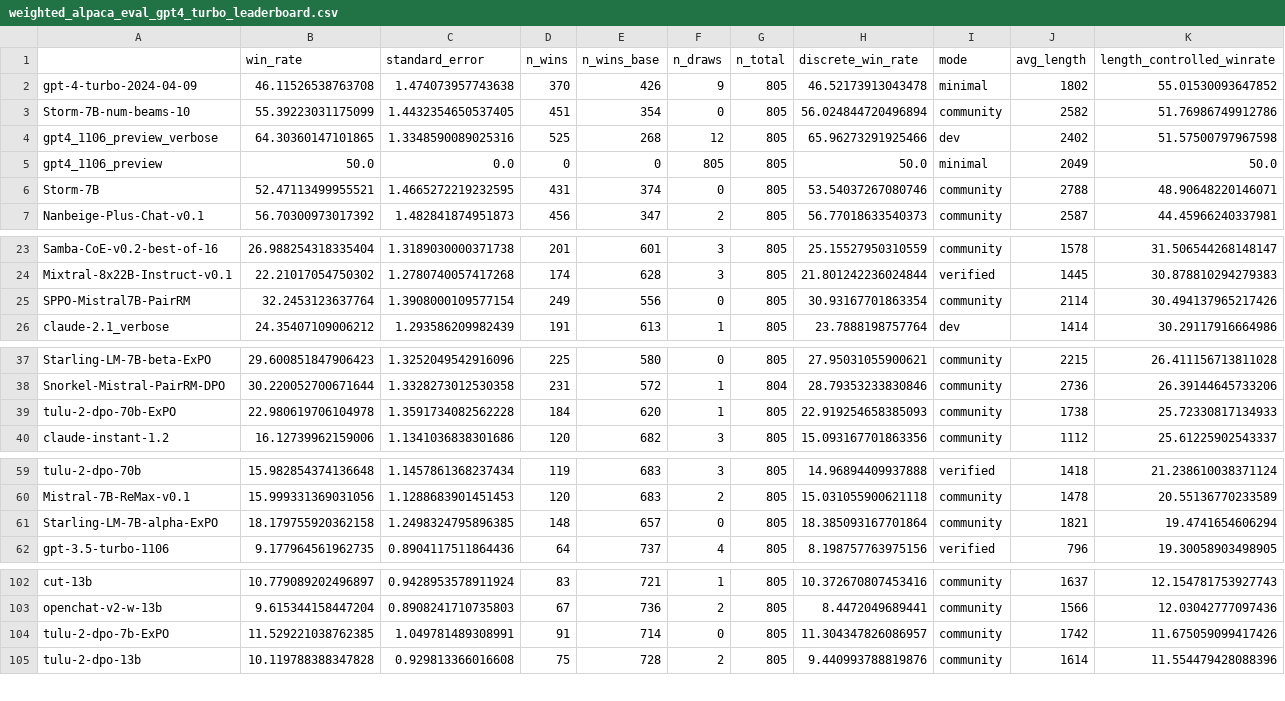
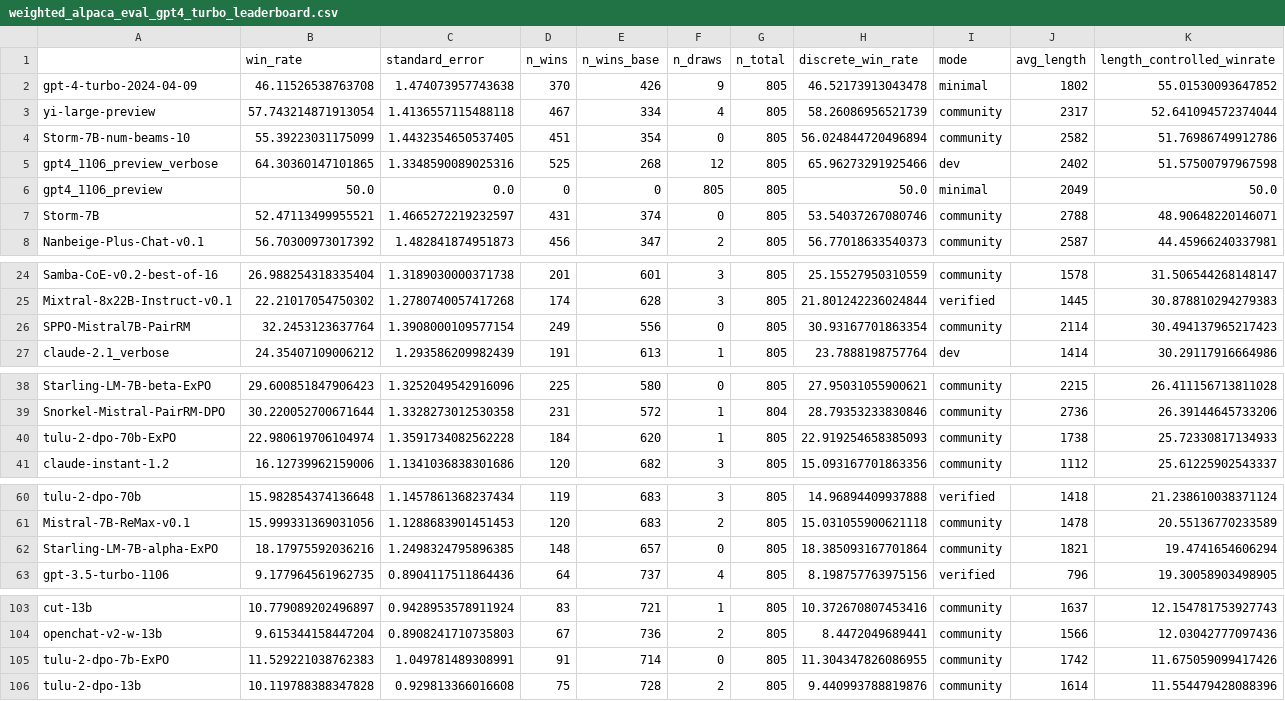
Before and after one commit to tatsu-lab/alpaca_eval, a CSV file: src/alpaca_eval/leaderboards/data_AlpacaEval_2/weighted_alpaca_eval_gpt4_turbo_leaderboard.csv, drawn as a sheet; only a part is shown, gaps mark what is left out; the diff covers the shown part only.

Commit message:
add leaderboard with yi-large-preview

```diff
--- a/src/alpaca_eval/leaderboards/data_AlpacaEval_2/weighted_alpaca_eval_gpt4_turbo_leaderboard.csv
+++ b/src/alpaca_eval/leaderboards/data_AlpacaEval_2/weighted_alpaca_eval_gpt4_turbo_leaderboard.csv
@@ -2,2 +2,3 @@
 gpt-4-turbo-2024-04-09,46.11526538763708,1.474073957743638,370,426,9,805,46.52173913043478,minimal,1802,55.01530093647852
+yi-large-preview,57.743214871913054,1.4136557115488118,467,334,4,805,58.26086956521739,community,2317,52.641094572374044
 Storm-7B-num-beams-10,55.39223031175099,1.4432354650537405,451,354,0,805,56.024844720496894,community,2582,51.76986749912786
@@ -5,3 +6,3 @@ gpt4_1106_preview_verbose,64.30360147101865,1.3348590089025316,525,268,12,805,65
 gpt4_1106_preview,50.0,0.0,0,0,805,805,50.0,minimal,2049,50.0
-Storm-7B,52.47113499955521,1.4665272219232595,431,374,0,805,53.54037267080746,community,2788,48.90648220146071
+Storm-7B,52.47113499955521,1.4665272219232597,431,374,0,805,53.54037267080746,community,2788,48.90648220146071
 Nanbeige-Plus-Chat-v0.1,56.70300973017392,1.482841874951873,456,347,2,805,56.77018633540373,community,2587,44.45966240337981
@@ -24,3 +25,3 @@ Samba-CoE-v0.2-best-of-16,26.988254318335404,1.3189030000371738,201,601,3,805,25
 Mixtral-8x22B-Instruct-v0.1,22.21017054750302,1.2780740057417268,174,628,3,805,21.801242236024844,verified,1445,30.878810294279383
-SPPO-Mistral7B-PairRM,32.2453123637764,1.3908000109577154,249,556,0,805,30.93167701863354,community,2114,30.494137965217426
+SPPO-Mistral7B-PairRM,32.2453123637764,1.3908000109577154,249,556,0,805,30.93167701863354,community,2114,30.494137965217423
 claude-2.1_verbose,24.35407109006212,1.293586209982439,191,613,1,805,23.7888198757764,dev,1414,30.29117916664986
@@ -38,3 +39,3 @@ Starling-LM-7B-beta-ExPO,29.600851847906423,1.3252049542916096,225,580,0,805,27.
 Snorkel-Mistral-PairRM-DPO,30.220052700671644,1.3328273012530358,231,572,1,804,28.79353233830846,community,2736,26.39144645733206
-tulu-2-dpo-70b-ExPO,22.980619706104978,1.3591734082562228,184,620,1,805,22.919254658385093,community,1738,25.72330817134933
+tulu-2-dpo-70b-ExPO,22.980619706104974,1.3591734082562228,184,620,1,805,22.919254658385093,community,1738,25.72330817134933
 claude-instant-1.2,16.12739962159006,1.1341036838301686,120,682,3,805,15.093167701863356,community,1112,25.61225902543337
@@ -60,3 +61,3 @@ tulu-2-dpo-70b,15.982854374136648,1.1457861368237434,119,683,3,805,14.9689440993
 Mistral-7B-ReMax-v0.1,15.999331369031056,1.1288683901451453,120,683,2,805,15.031055900621118,community,1478,20.55136770233589
-Starling-LM-7B-alpha-ExPO,18.179755920362158,1.2498324795896385,148,657,0,805,18.385093167701864,community,1821,19.4741654606294
+Starling-LM-7B-alpha-ExPO,18.17975592036216,1.2498324795896385,148,657,0,805,18.385093167701864,community,1821,19.4741654606294
 gpt-3.5-turbo-1106,9.177964561962735,0.8904117511864436,64,737,4,805,8.198757763975156,verified,796,19.30058903498905
@@ -103,3 +104,3 @@ cut-13b,10.779089202496897,0.9428953578911924,83,721,1,805,10.372670807453416,co
 openchat-v2-w-13b,9.615344158447204,0.8908241710735803,67,736,2,805,8.4472049689441,community,1566,12.03042777097436
-tulu-2-dpo-7b-ExPO,11.529221038762385,1.049781489308991,91,714,0,805,11.304347826086957,community,1742,11.675059099417426
+tulu-2-dpo-7b-ExPO,11.529221038762383,1.049781489308991,91,714,0,805,11.304347826086955,community,1742,11.675059099417426
 tulu-2-dpo-13b,10.119788388347828,0.929813366016608,75,728,2,805,9.440993788819876,community,1614,11.554479428088396
```
Also changed, not shown: 3 edited cells elsewhere in this file.
